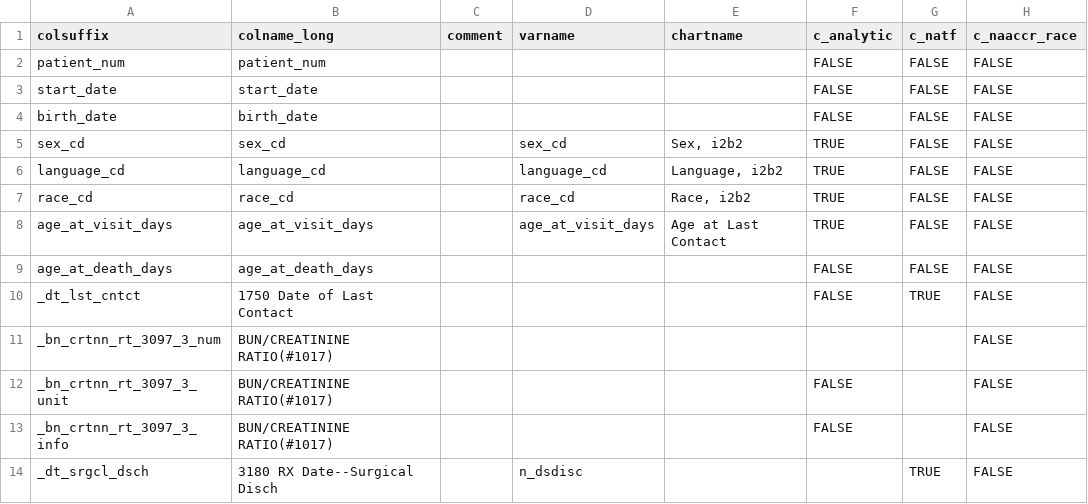
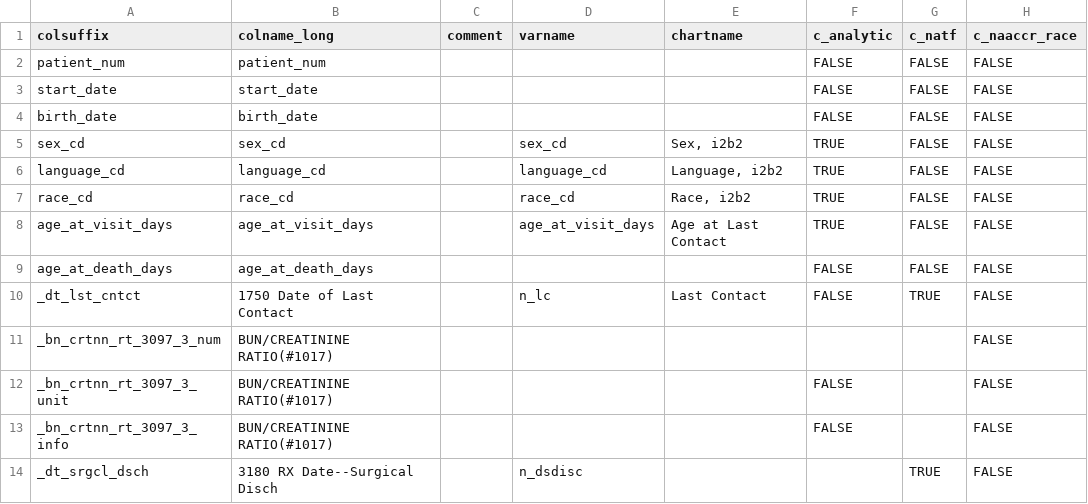
Before and after one commit to bokov/kl2_kc_analysis, a CSV file: datadictionary_static.csv, drawn as a sheet; only a part is shown; the diff names each change by its address in the sheet, - before the commit and + after, or states it on an @@ line.

Commit message:
Updated data dictionary to label the date of last contact as n_lc

```diff
--- a/datadictionary_static.csv
+++ b/datadictionary_static.csv
-D10 (varname): (empty)
+D10 (varname): n_lc
-E10 (chartname): (empty)
+E10 (chartname): Last Contact
```
